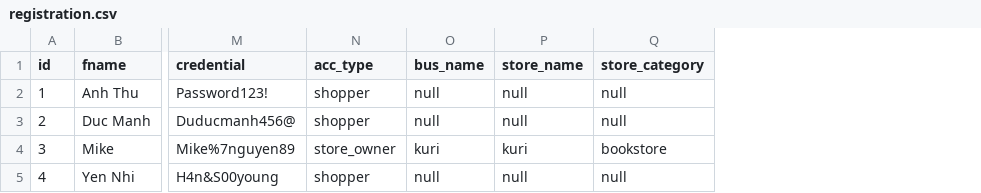
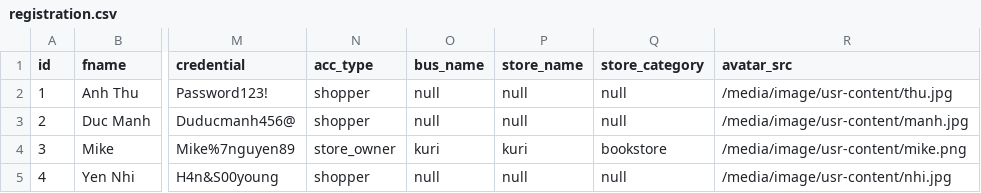
Before and after one commit to kuri-team/yabe-mall, a CSV file: private/database/registration.csv, drawn as a sheet; only a part is shown, gaps mark what is left out; the diff names each change by its address in the sheet, - before the commit and + after, or states it on an @@ line.

```diff
--- a/private/database/registration.csv
+++ b/private/database/registration.csv
+column R (avatar_src), rows 2-5: /media/image/usr-content/thu.jpg | /media/image/usr-content/manh.jpg | /media/image/usr-content/mike.png | /media/image/usr-content/nhi.jpg
```
Also changed, not shown: 6 other files.
